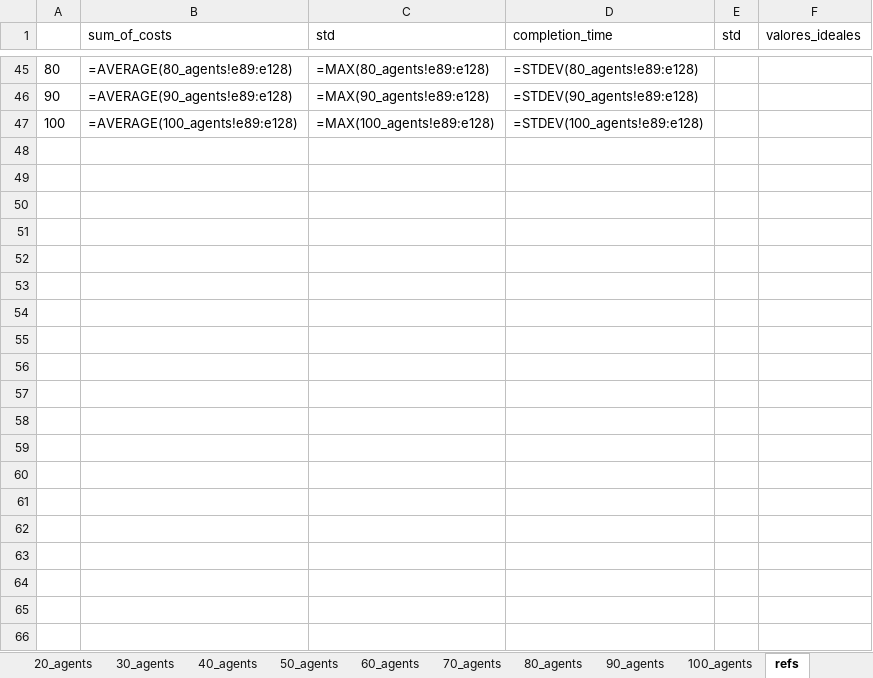
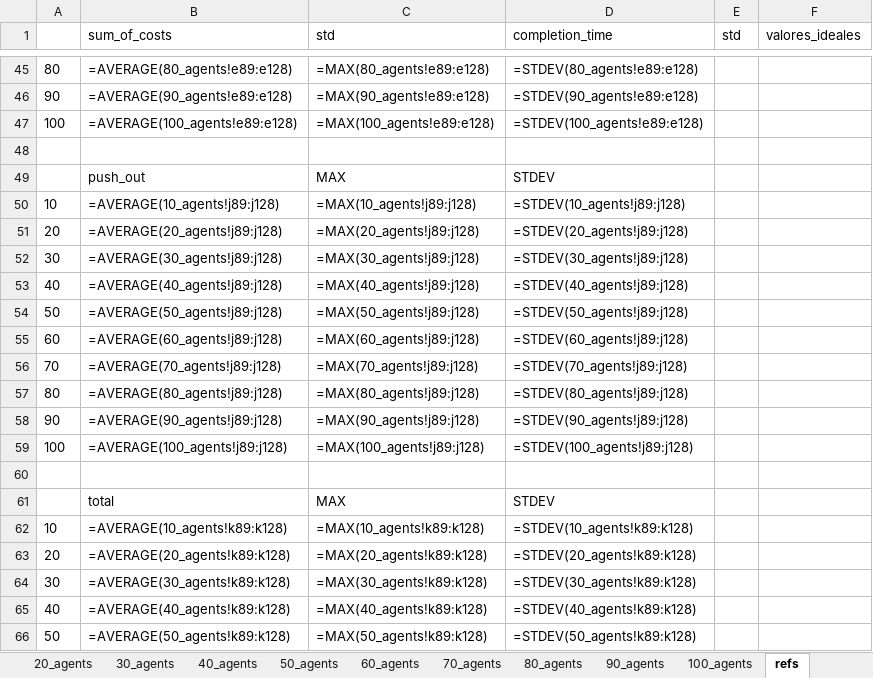
Before and after one commit to AmigoManuel/MT-MARL, an Excel workbook: memoria/push_out/MARL/resultsMARLVanila.xlsx, sheet refs, drawn as a sheet; only a part is shown, gaps mark what is left out; values as stored, in another font and other column widths than the file's, no borders; formulas without a stored value are shown as written; the diff covers the shown part only; the diff names each change by its address in the sheet, - before the commit and + after, or states it on an @@ line.

```diff
--- a/memoria/push_out/MARL/resultsMARLVanila.xlsx (sheet refs)
+++ b/memoria/push_out/MARL/resultsMARLVanila.xlsx (sheet refs)
+row 48: (empty)
+row 49:  | push_out | MAX | STDEV
+row 50: 10 | =AVERAGE(10_agents!j89:j128) | =MAX(10_agents!j89:j128) | =STDEV(10_agents!j89:j128)
+row 51: 20 | =AVERAGE(20_agents!j89:j128) | =MAX(20_agents!j89:j128) | =STDEV(20_agents!j89:j128)
+row 52: 30 | =AVERAGE(30_agents!j89:j128) | =MAX(30_agents!j89:j128) | =STDEV(30_agents!j89:j128)
+row 53: 40 | =AVERAGE(40_agents!j89:j128) | =MAX(40_agents!j89:j128) | =STDEV(40_agents!j89:j128)
+row 54: 50 | =AVERAGE(50_agents!j89:j128) | =MAX(50_agents!j89:j128) | =STDEV(50_agents!j89:j128)
+row 55: 60 | =AVERAGE(60_agents!j89:j128) | =MAX(60_agents!j89:j128) | =STDEV(60_agents!j89:j128)
+row 56: 70 | =AVERAGE(70_agents!j89:j128) | =MAX(70_agents!j89:j128) | =STDEV(70_agents!j89:j128)
+row 57: 80 | =AVERAGE(80_agents!j89:j128) | =MAX(80_agents!j89:j128) | =STDEV(80_agents!j89:j128)
+row 58: 90 | =AVERAGE(90_agents!j89:j128) | =MAX(90_agents!j89:j128) | =STDEV(90_agents!j89:j128)
+row 59: 100 | =AVERAGE(100_agents!j89:j128) | =MAX(100_agents!j89:j128) | =STDEV(100_agents!j89:j128)
+row 60: (empty)
+row 61:  | total | MAX | STDEV
+row 62: 10 | =AVERAGE(10_agents!k89:k128) | =MAX(10_agents!k89:k128) | =STDEV(10_agents!k89:k128)
+row 63: 20 | =AVERAGE(20_agents!k89:k128) | =MAX(20_agents!k89:k128) | =STDEV(20_agents!k89:k128)
+row 64: 30 | =AVERAGE(30_agents!k89:k128) | =MAX(30_agents!k89:k128) | =STDEV(30_agents!k89:k128)
+row 65: 40 | =AVERAGE(40_agents!k89:k128) | =MAX(40_agents!k89:k128) | =STDEV(40_agents!k89:k128)
+row 66: 50 | =AVERAGE(50_agents!k89:k128) | =MAX(50_agents!k89:k128) | =STDEV(50_agents!k89:k128)
```
Also changed, not shown: 41 added rows elsewhere in this sheet, sheet 10_agents, sheet 20_agents, sheet 30_agents, sheet 40_agents, sheet 50_agents, sheet 60_agents, 4 more sheets, memoria/push_out/MARL-push_out/resultsMARLPushOut.xlsx, 4 other files.
